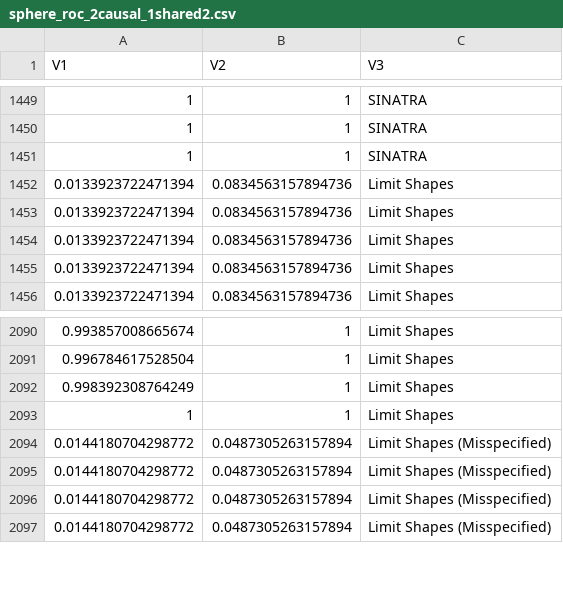
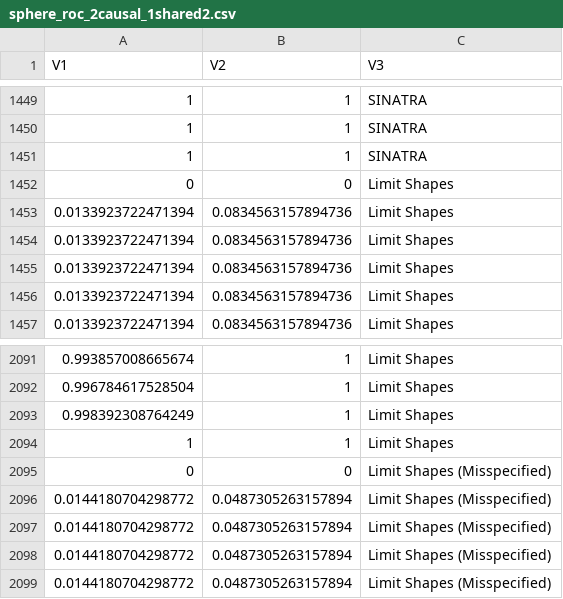
Before and after one commit to muschellij2/SINATRA, a CSV file: Scripts/Data/sphere_roc_2causal_1shared2.csv, drawn as a sheet; only a part is shown, gaps mark what is left out.

Commit message:
adding scripts + figures

```diff
--- a/Scripts/Data/sphere_roc_2causal_1shared2.csv
+++ b/Scripts/Data/sphere_roc_2causal_1shared2.csv
@@ -1451,2 +1451,3 @@
 1,1,"SINATRA"
+0,0,"Limit Shapes"
 0.0133923722471394,0.0834563157894736,"Limit Shapes"
@@ -2093,2 +2094,3 @@
 1,1,"Limit Shapes"
+0,0,"Limit Shapes (Misspecified)"
 0.0144180704298772,0.0487305263157894,"Limit Shapes (Misspecified)"
```
Also changed, not shown: 28 other files.
